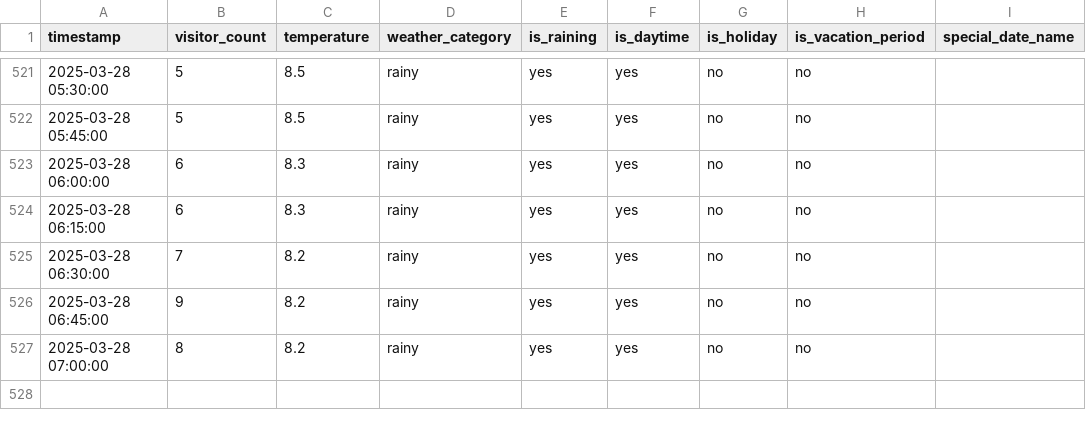
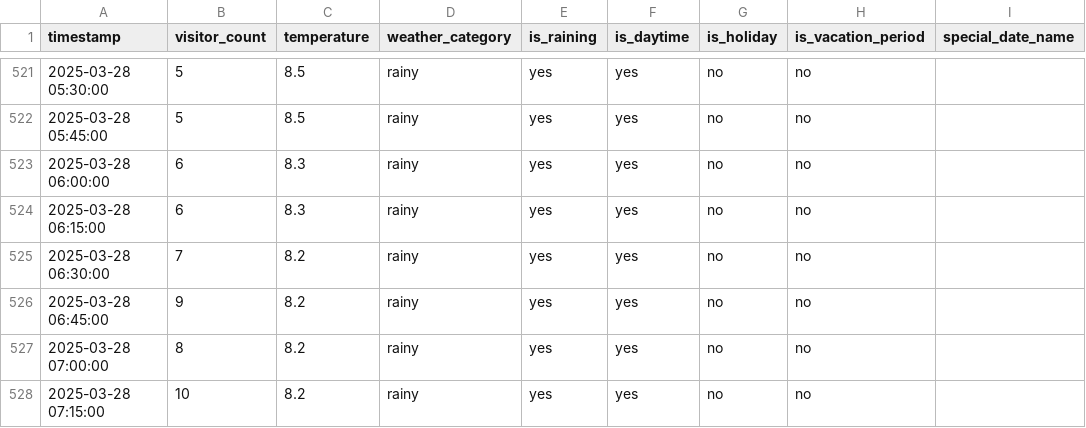
Before and after one commit to MetisPrometheus/datacollector-trimmeriet, a CSV file: data/visitor_counts.csv, drawn as a sheet; only a part is shown, gaps mark what is left out; the diff names each change by its address in the sheet, - before the commit and + after, or states it on an @@ line.

```diff
--- a/data/visitor_counts.csv
+++ b/data/visitor_counts.csv
+row 528: 2025-03-28 07:15:00 | 10 | 8.2 | rainy | yes | yes | no | no
```
